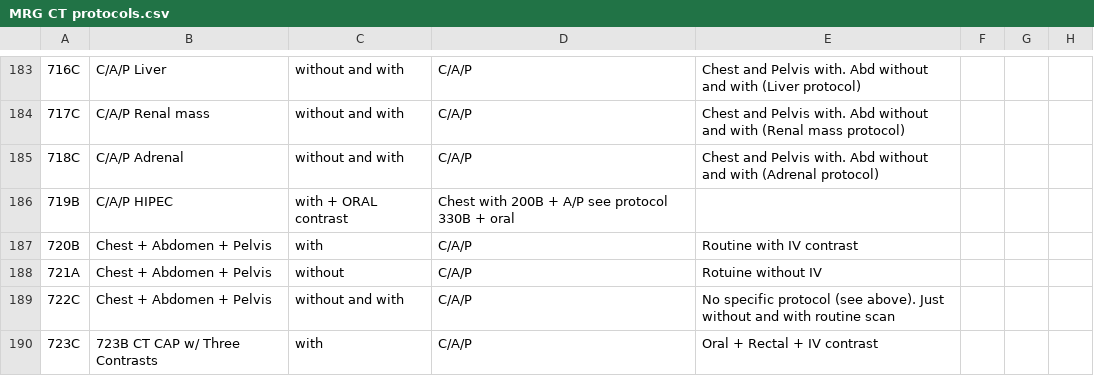
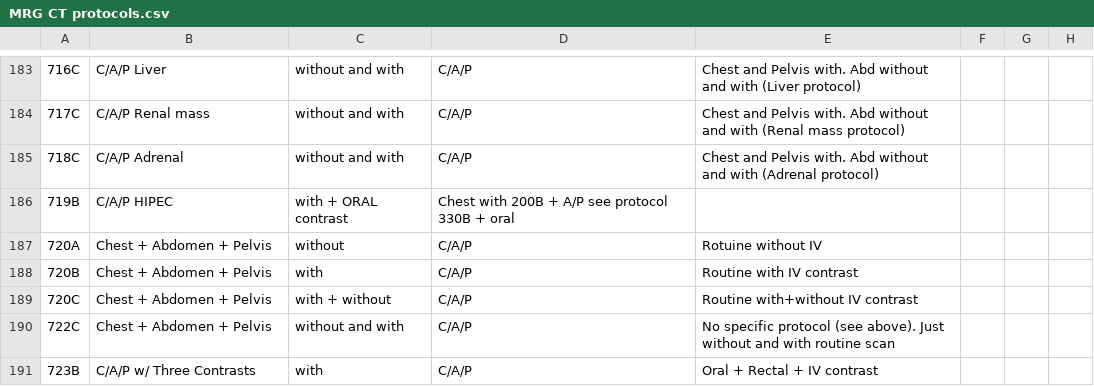
Before and after one commit to grogo/ctprotocols, a CSV file: MRG CT protocols.csv, drawn as a sheet; only a part is shown, gaps mark what is left out.

Commit message:
Couple small corrections.

```diff
--- a/MRG CT protocols.csv
+++ b/MRG CT protocols.csv
@@ -186,5 +186,6 @@
 719B,C/A/P HIPEC,with + ORAL contrast,Chest with 200B + A/P see protocol 330B + oral,,,,,,,,,,,,,,,,,,,,,,,,,,,,,,,,,,,,,,,,,,,,,,,
+720A,Chest + Abdomen + Pelvis,without,C/A/P,Rotuine without IV,,,,,,,,,,,,,,,,,,,,,
 720B,Chest + Abdomen + Pelvis,with,C/A/P,Routine with IV contrast,,,,,,,,,,,,,,,,,,,,,
-721A,Chest + Abdomen + Pelvis,without,C/A/P,Rotuine without IV,,,,,,,,,,,,,,,,,,,,,
+720C,Chest + Abdomen + Pelvis,with + without,C/A/P,Routine with+without IV contrast,,,,,,,,,,,,,,,,,,,,,
 722C,Chest + Abdomen + Pelvis,without and with,C/A/P,No specific protocol (see above). Just without and with routine scan,,,,,,,,,,,,,,,,,,,,,
-723C,723B CT CAP w/ Three Contrasts,with,C/A/P,Oral + Rectal + IV contrast,,,,,,,,,,,,,,,,,,,,,
+723B,C/A/P w/ Three Contrasts,with,C/A/P,Oral + Rectal + IV contrast,,,,,,,,,,,,,,,,,,,,,
```
